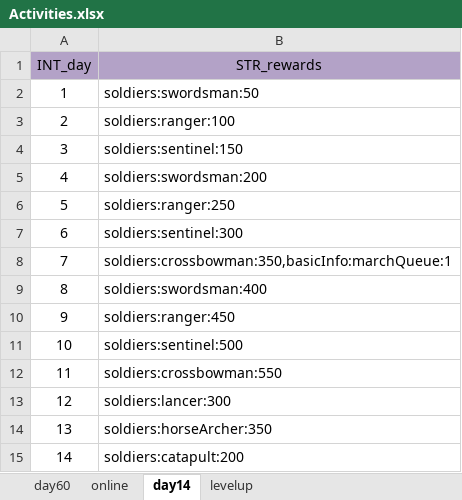
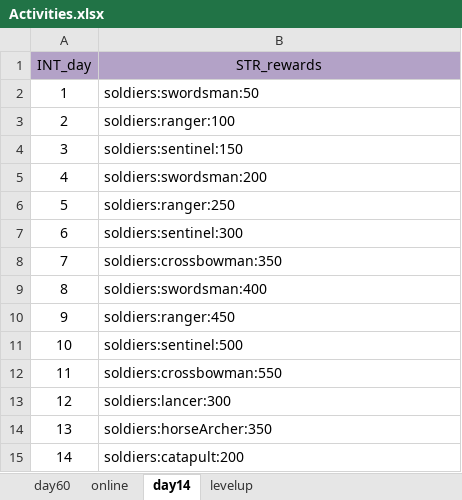
Before and after one commit to ModunZhang/kod_docs, an Excel workbook: datas/shared/Activities.xlsx, sheet day14, drawn as a sheet; values as stored, in another font and other column widths than the file's, no borders; the diff names each change by its address in the sheet, - before the commit and + after, or states it on an @@ line.

Commit message:
调整配置文件

```diff
--- a/datas/shared/Activities.xlsx (sheet day14)
+++ b/datas/shared/Activities.xlsx (sheet day14)
-B8 (STR_rewards): soldiers:crossbowman:350,basicInfo:marchQueue:1
+B8 (STR_rewards): soldiers:crossbowman:350
```
